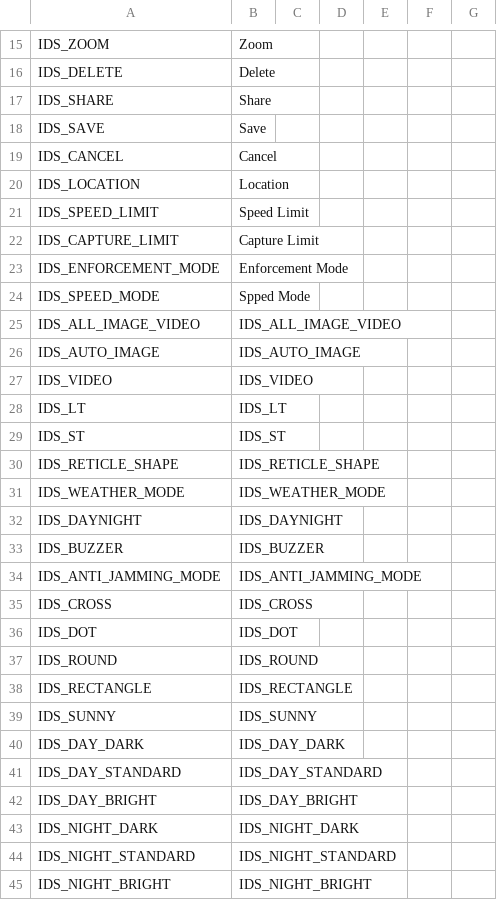
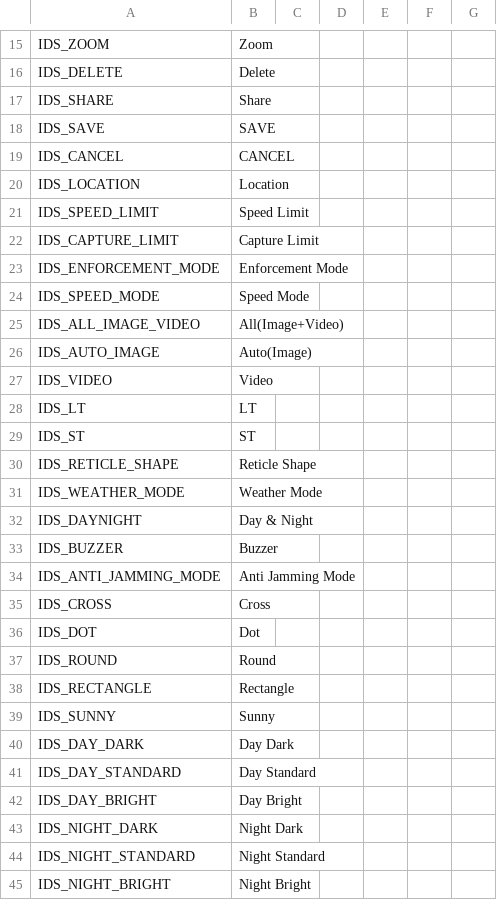
Before and after one commit to wruwami/TPCAM-M30, a CSV file: resource/stringTable.csv, drawn as a sheet; only a part is shown, gaps mark what is left out; the diff covers the shown part only.

```diff
--- a/resource/stringTable.csv
+++ b/resource/stringTable.csv
@@ -17,4 +17,4 @@ IDS_DELETE,Delete,,,,,
 IDS_SHARE,Share,,,,,
-IDS_SAVE,Save,,,,,
-IDS_CANCEL,Cancel,,,,,
+IDS_SAVE,SAVE,,,,,
+IDS_CANCEL,CANCEL,,,,,
 IDS_LOCATION,Location,,,,,
@@ -23,23 +23,23 @@ IDS_CAPTURE_LIMIT,Capture Limit,,,,,
 IDS_ENFORCEMENT_MODE,Enforcement Mode,,,,,
-IDS_SPEED_MODE,Spped Mode,,,,,
-IDS_ALL_IMAGE_VIDEO,IDS_ALL_IMAGE_VIDEO,,,,,
-IDS_AUTO_IMAGE,IDS_AUTO_IMAGE,,,,,
-IDS_VIDEO,IDS_VIDEO,,,,,
-IDS_LT,IDS_LT,,,,,
-IDS_ST,IDS_ST,,,,,
-IDS_RETICLE_SHAPE,IDS_RETICLE_SHAPE,,,,,
-IDS_WEATHER_MODE,IDS_WEATHER_MODE,,,,,
-IDS_DAYNIGHT,IDS_DAYNIGHT,,,,,
-IDS_BUZZER,IDS_BUZZER,,,,,
-IDS_ANTI_JAMMING_MODE,IDS_ANTI_JAMMING_MODE,,,,,
-IDS_CROSS,IDS_CROSS,,,,,
-IDS_DOT,IDS_DOT,,,,,
-IDS_ROUND,IDS_ROUND,,,,,
-IDS_RECTANGLE,IDS_RECTANGLE,,,,,
-IDS_SUNNY,IDS_SUNNY,,,,,
-IDS_DAY_DARK,IDS_DAY_DARK,,,,,
-IDS_DAY_STANDARD,IDS_DAY_STANDARD,,,,,
-IDS_DAY_BRIGHT,IDS_DAY_BRIGHT,,,,,
-IDS_NIGHT_DARK,IDS_NIGHT_DARK,,,,,
-IDS_NIGHT_STANDARD,IDS_NIGHT_STANDARD,,,,,
-IDS_NIGHT_BRIGHT,IDS_NIGHT_BRIGHT,,,,,
+IDS_SPEED_MODE,Speed Mode,,,,,
+IDS_ALL_IMAGE_VIDEO,All(Image+Video),,,,,
+IDS_AUTO_IMAGE,Auto(Image),,,,,
+IDS_VIDEO,Video,,,,,
+IDS_LT,LT,,,,,
+IDS_ST,ST,,,,,
+IDS_RETICLE_SHAPE,Reticle Shape,,,,,
+IDS_WEATHER_MODE,Weather Mode,,,,,
+IDS_DAYNIGHT,Day & Night,,,,,
+IDS_BUZZER,Buzzer,,,,,
+IDS_ANTI_JAMMING_MODE,Anti Jamming Mode,,,,,
+IDS_CROSS,Cross,,,,,
+IDS_DOT,Dot,,,,,
+IDS_ROUND,Round,,,,,
+IDS_RECTANGLE,Rectangle,,,,,
+IDS_SUNNY,Sunny,,,,,
+IDS_DAY_DARK,Day Dark,,,,,
+IDS_DAY_STANDARD,Day Standard,,,,,
+IDS_DAY_BRIGHT,Day Bright,,,,,
+IDS_NIGHT_DARK,Night Dark,,,,,
+IDS_NIGHT_STANDARD,Night Standard,,,,,
+IDS_NIGHT_BRIGHT,Night Bright,,,,,
```
Also changed, not shown: 89 edited cells elsewhere in this file, 10 other files.
